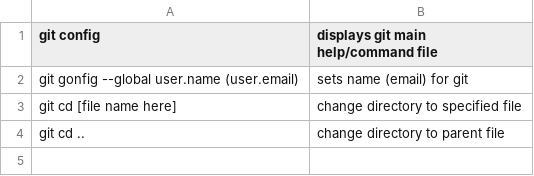
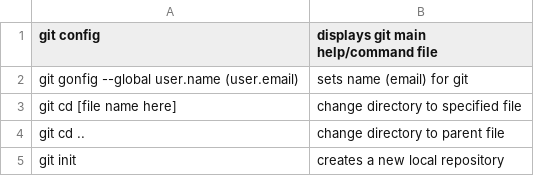
Before and after one commit to rivermorrow/tc-node-9, a CSV file: answers/HFangmeier/git.csv, drawn as a sheet; the diff names each change by its address in the sheet, - before the commit and + after, or states it on an @@ line.

Commit message:
line5

```diff
--- a/answers/HFangmeier/git.csv
+++ b/answers/HFangmeier/git.csv
+row 5: git init | creates a new local repository
```
